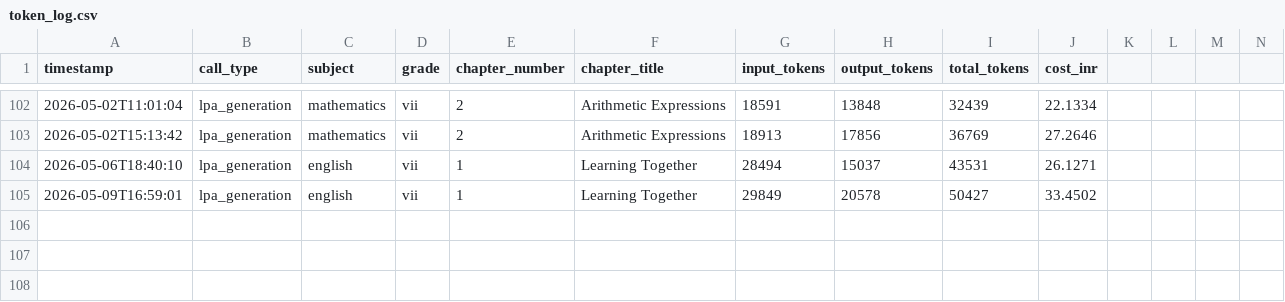
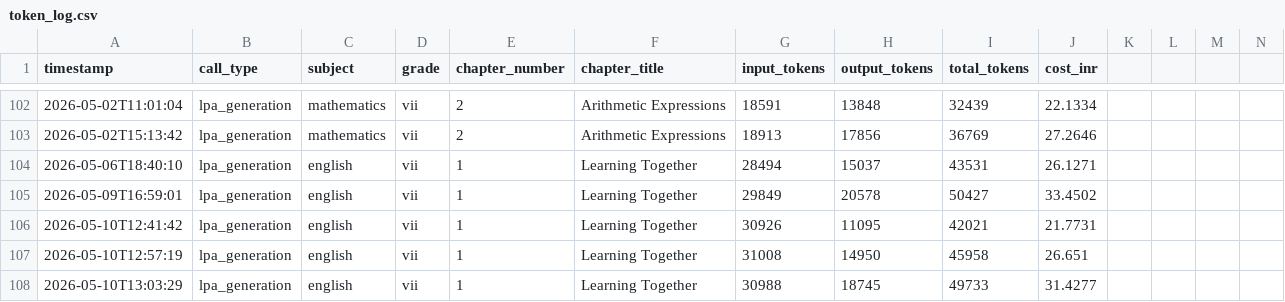
Before and after one commit to kumarradhakrishnan2-hue/Project_Aruvi, a CSV file: knowledge_commons/evaluation_mappings/token_log.csv, drawn as a sheet; only a part is shown, gaps mark what is left out; rows hold the shown columns only; the diff names each change by its address in the sheet, - before the commit and + after, or states it on an @@ line.

```diff
--- a/knowledge_commons/evaluation_mappings/token_log.csv
+++ b/knowledge_commons/evaluation_mappings/token_log.csv
+row 106: 2026-05-10T12:41:42 | lpa_generation | english | vii | 1 | Learning Together | 30926 | 11095 | 42021 | 21.7731
+row 107: 2026-05-10T12:57:19 | lpa_generation | english | vii | 1 | Learning Together | 31008 | 14950 | 45958 | 26.651
+row 108: 2026-05-10T13:03:29 | lpa_generation | english | vii | 1 | Learning Together | 30988 | 18745 | 49733 | 31.4277
```
Also changed, not shown: 15 other files.
